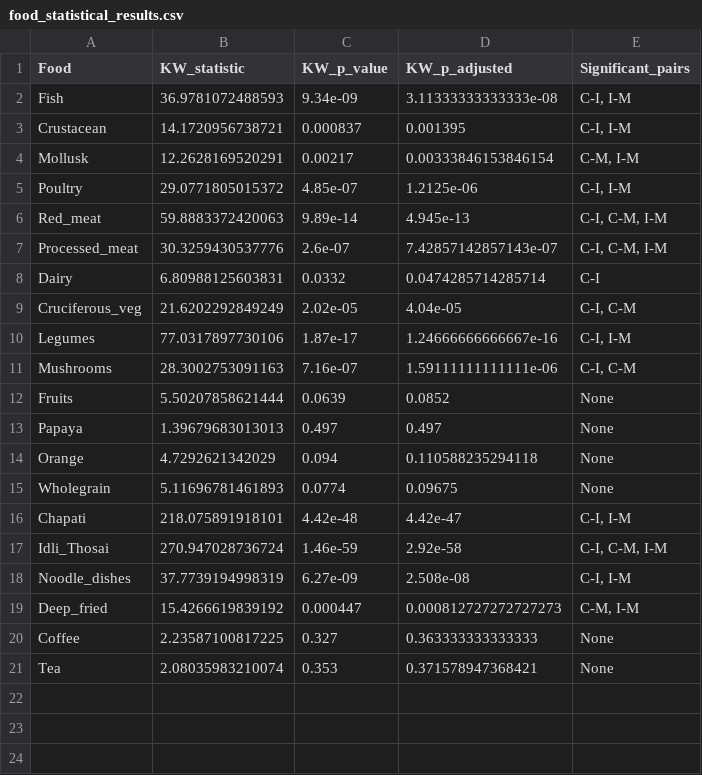
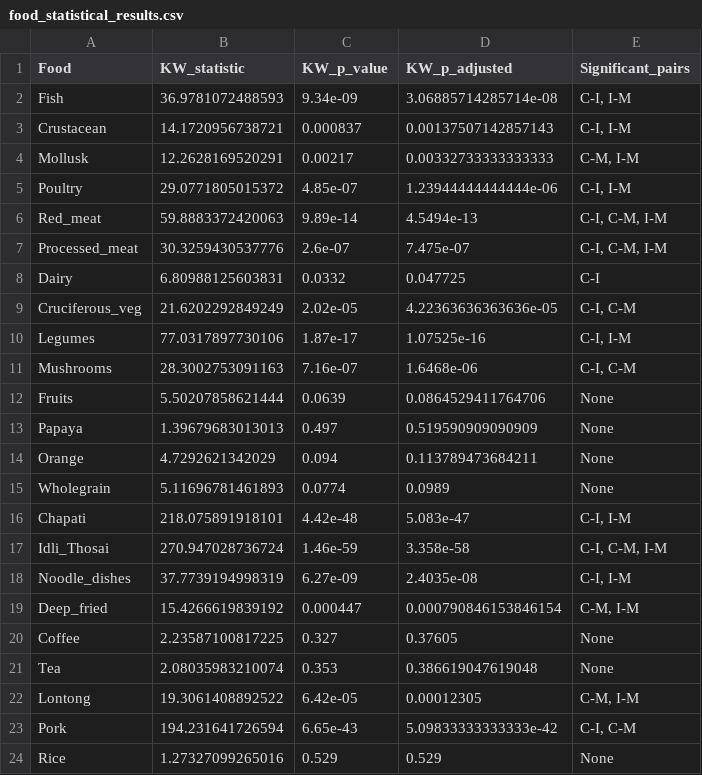
Before and after one commit to jaspershen-lab/HELIOS-project, a CSV file: 1-code/ruwen/figure/food_statistical_results.csv, drawn as a sheet.

Commit message:
pdf figures

```diff
--- a/1-code/ruwen/figure/food_statistical_results.csv
+++ b/1-code/ruwen/figure/food_statistical_results.csv
@@ -1,21 +1,24 @@
 "Food","KW_statistic","KW_p_value","KW_p_adjusted","Significant_pairs"
-"Fish",36.9781072488593,9.34e-09,3.11333333333333e-08,"C-I, I-M"
-"Crustacean",14.1720956738721,0.000837,0.001395,"C-I, I-M"
-"Mollusk",12.2628169520291,0.00217,0.00333846153846154,"C-M, I-M"
-"Poultry",29.0771805015372,4.85e-07,1.2125e-06,"C-I, I-M"
-"Red_meat",59.8883372420063,9.89e-14,4.945e-13,"C-I, C-M, I-M"
-"Processed_meat",30.3259430537776,2.6e-07,7.42857142857143e-07,"C-I, C-M, I-M"
-"Dairy",6.80988125603831,0.0332,0.0474285714285714,"C-I"
-"Cruciferous_veg",21.6202292849249,2.02e-05,4.04e-05,"C-I, C-M"
-"Legumes",77.0317897730106,1.87e-17,1.24666666666667e-16,"C-I, I-M"
-"Mushrooms",28.3002753091163,7.16e-07,1.59111111111111e-06,"C-I, C-M"
-"Fruits",5.50207858621444,0.0639,0.0852,"None"
-"Papaya",1.39679683013013,0.497,0.497,"None"
-"Orange",4.7292621342029,0.094,0.110588235294118,"None"
-"Wholegrain",5.11696781461893,0.0774,0.09675,"None"
-"Chapati",218.075891918101,4.42e-48,4.42e-47,"C-I, I-M"
-"Idli_Thosai",270.947028736724,1.46e-59,2.92e-58,"C-I, C-M, I-M"
-"Noodle_dishes",37.7739194998319,6.27e-09,2.508e-08,"C-I, I-M"
-"Deep_fried",15.4266619839192,0.000447,0.000812727272727273,"C-M, I-M"
-"Coffee",2.23587100817225,0.327,0.363333333333333,"None"
-"Tea",2.08035983210074,0.353,0.371578947368421,"None"
+"Fish",36.9781072488593,9.34e-09,3.06885714285714e-08,"C-I, I-M"
+"Crustacean",14.1720956738721,0.000837,0.00137507142857143,"C-I, I-M"
+"Mollusk",12.2628169520291,0.00217,0.00332733333333333,"C-M, I-M"
+"Poultry",29.0771805015372,4.85e-07,1.23944444444444e-06,"C-I, I-M"
+"Red_meat",59.8883372420063,9.89e-14,4.5494e-13,"C-I, C-M, I-M"
+"Processed_meat",30.3259430537776,2.6e-07,7.475e-07,"C-I, C-M, I-M"
+"Dairy",6.80988125603831,0.0332,0.047725,"C-I"
+"Cruciferous_veg",21.6202292849249,2.02e-05,4.22363636363636e-05,"C-I, C-M"
+"Legumes",77.0317897730106,1.87e-17,1.07525e-16,"C-I, I-M"
+"Mushrooms",28.3002753091163,7.16e-07,1.6468e-06,"C-I, C-M"
+"Fruits",5.50207858621444,0.0639,0.0864529411764706,"None"
+"Papaya",1.39679683013013,0.497,0.519590909090909,"None"
+"Orange",4.7292621342029,0.094,0.113789473684211,"None"
+"Wholegrain",5.11696781461893,0.0774,0.0989,"None"
+"Chapati",218.075891918101,4.42e-48,5.083e-47,"C-I, I-M"
+"Idli_Thosai",270.947028736724,1.46e-59,3.358e-58,"C-I, C-M, I-M"
+"Noodle_dishes",37.7739194998319,6.27e-09,2.4035e-08,"C-I, I-M"
+"Deep_fried",15.4266619839192,0.000447,0.000790846153846154,"C-M, I-M"
+"Coffee",2.23587100817225,0.327,0.37605,"None"
+"Tea",2.08035983210074,0.353,0.386619047619048,"None"
+"Lontong",19.3061408892522,6.42e-05,0.00012305,"C-M, I-M"
+"Pork",194.231641726594,6.65e-43,5.09833333333333e-42,"C-I, C-M"
+"Rice",1.27327099265016,0.529,0.529,"None"
```
Also changed, not shown: 11 other files.
